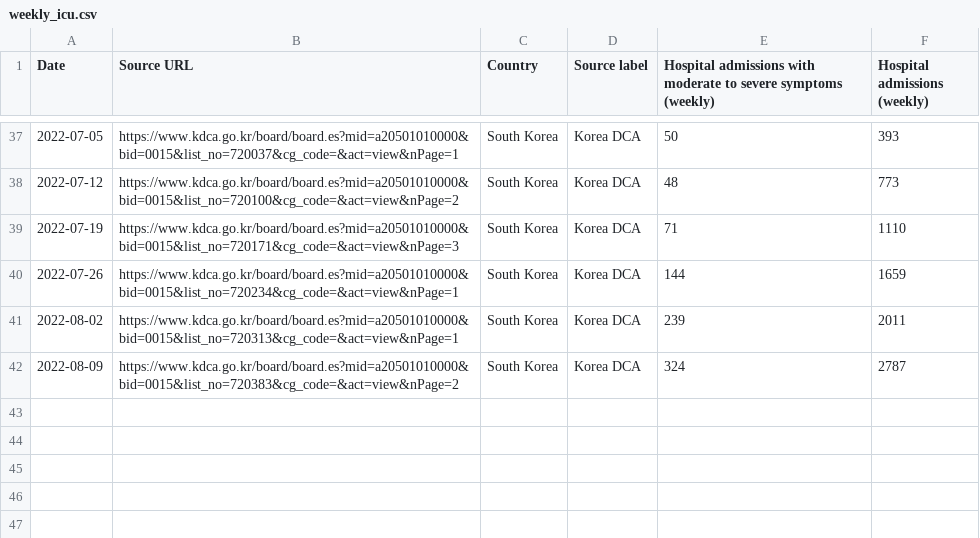
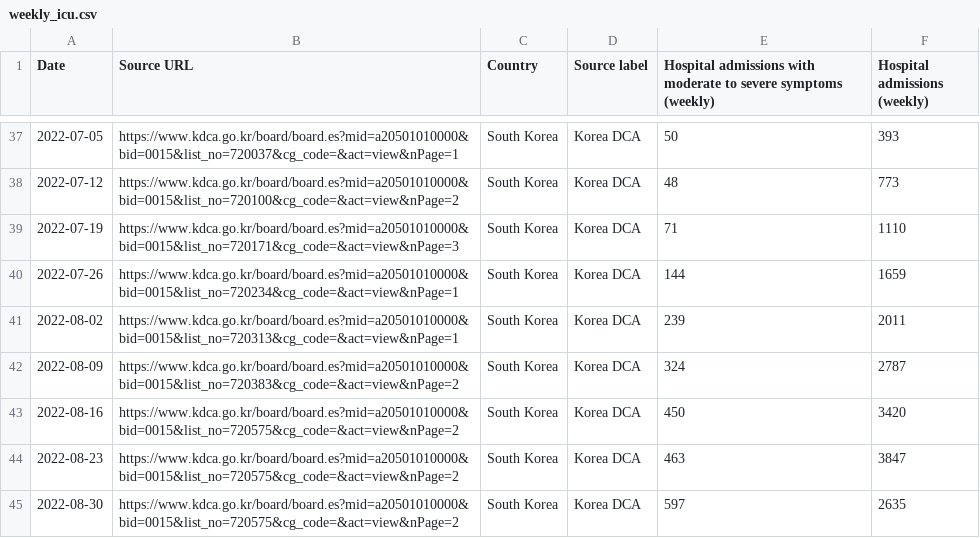
Before and after one commit to WWolf/korea-covid19-hosp-data, a CSV file: weekly_icu.csv, drawn as a sheet; only a part is shown, gaps mark what is left out.

Commit message:
Update weekly_icu.csv

```diff
--- a/weekly_icu.csv
+++ b/weekly_icu.csv
@@ -42 +42,4 @@ Date,Source URL,Country,Source label,Hospital admissions with moderate to severe
 2022-08-09,https://www.kdca.go.kr/board/board.es?mid=a20501010000&bid=0015&list_no=720383&cg_code=&act=view&nPage=2,South Korea,Korea DCA,324,2787
+2022-08-16,https://www.kdca.go.kr/board/board.es?mid=a20501010000&bid=0015&list_no=720575&cg_code=&act=view&nPage=2,South Korea,Korea DCA,450,3420
+2022-08-23,https://www.kdca.go.kr/board/board.es?mid=a20501010000&bid=0015&list_no=720575&cg_code=&act=view&nPage=2,South Korea,Korea DCA,463,3847
+2022-08-30,https://www.kdca.go.kr/board/board.es?mid=a20501010000&bid=0015&list_no=720575&cg_code=&act=view&nPage=2,South Korea,Korea DCA,597,2635
```
